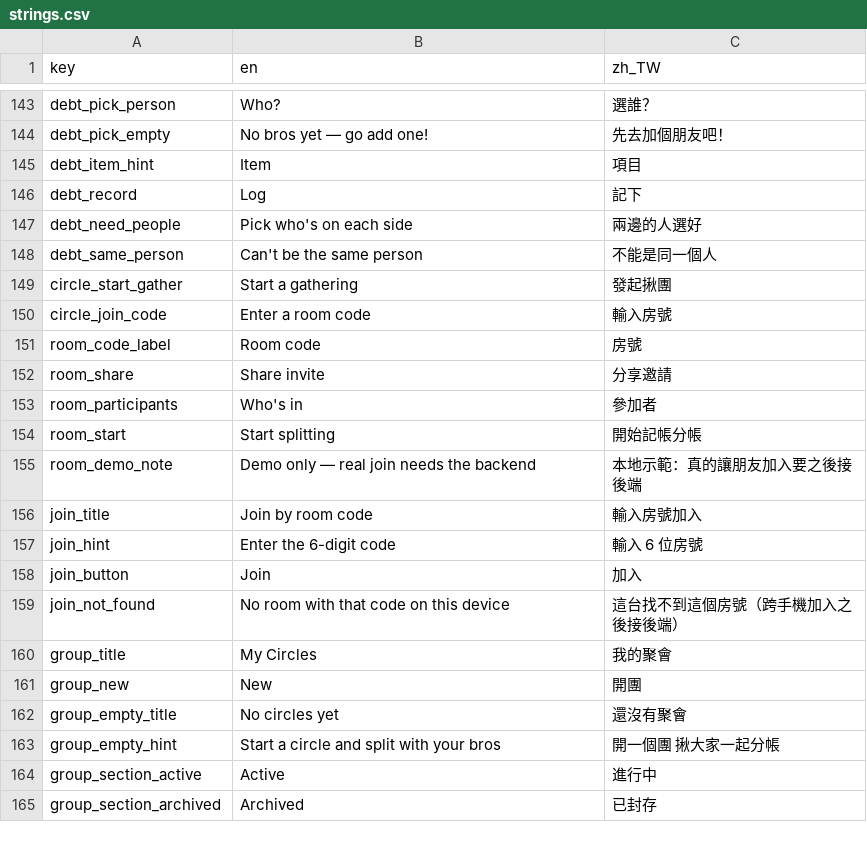
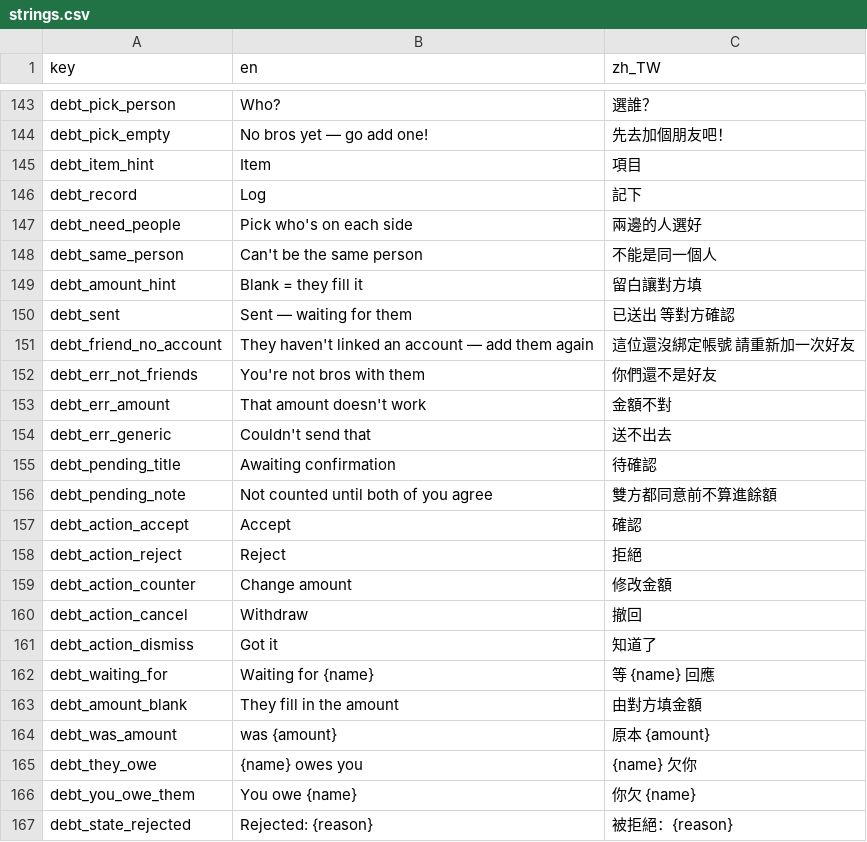
Before and after one commit to Dongyu-Tech/oh-my-bro-app, a CSV file: assets/translations/strings.csv, drawn as a sheet; only a part is shown, gaps mark what is left out; the shorter side is filled out with more unchanged rows; the diff covers the shown part only.

Commit message:
feat(debt): the screens for proposing, answering and being told (#8)
記一筆欠款 sends instead of recording. 帳本 grows a 待確認 block. A proposal
opens a full page — the amount as the largest thing on it, the answers pinned
to the bottom — because somebody asserting you owe them money deserves the
screen rather than a strip along its edge.

Arrival works on two layers: a realtime subscription so the page appears the
moment they tap, and a fetch on resume so a dropped socket means late rather
than never. It waits if you are typing; taking the keyboard away mid-sentence
to ask about someone else's debt is a thing an app should not do.

Also fixes a design-system defect the yellow header band exposed: clipping on
a Container clips to the OUTER rounded rect, so a child painting edge to edge
lays its square corners over the border and eats it. Every avatar in the app
had been quietly doing this.

```diff
--- a/assets/translations/strings.csv
+++ b/assets/translations/strings.csv
@@ -148 +148,20 @@ debt_need_people,Pick who's on each side,兩邊的人選好
 debt_same_person,Can't be the same person,不能是同一個人
+debt_amount_hint,Blank = they fill it,留白讓對方填
+debt_sent,Sent — waiting for them,已送出 等對方確認
+debt_friend_no_account,They haven't linked an account — add them again,這位還沒綁定帳號 請重新加一次好友
+debt_err_not_friends,You're not bros with them,你們還不是好友
+debt_err_amount,That amount doesn't work,金額不對
+debt_err_generic,Couldn't send that,送不出去
+debt_pending_title,Awaiting confirmation,待確認
+debt_pending_note,Not counted until both of you agree,雙方都同意前不算進餘額
+debt_action_accept,Accept,確認
+debt_action_reject,Reject,拒絕
+debt_action_counter,Change amount,修改金額
+debt_action_cancel,Withdraw,撤回
+debt_action_dismiss,Got it,知道了
+debt_waiting_for,Waiting for {name},等 {name} 回應
+debt_amount_blank,They fill in the amount,由對方填金額
+debt_was_amount,was {amount},原本 {amount}
+debt_they_owe,{name} owes you,{name} 欠你
+debt_you_owe_them,You owe {name},你欠 {name}
+debt_state_rejected,"Rejected: {reason}",被拒絕：{reason}
```
Also changed, not shown: 24 added rows elsewhere in this file, 21 other files.
